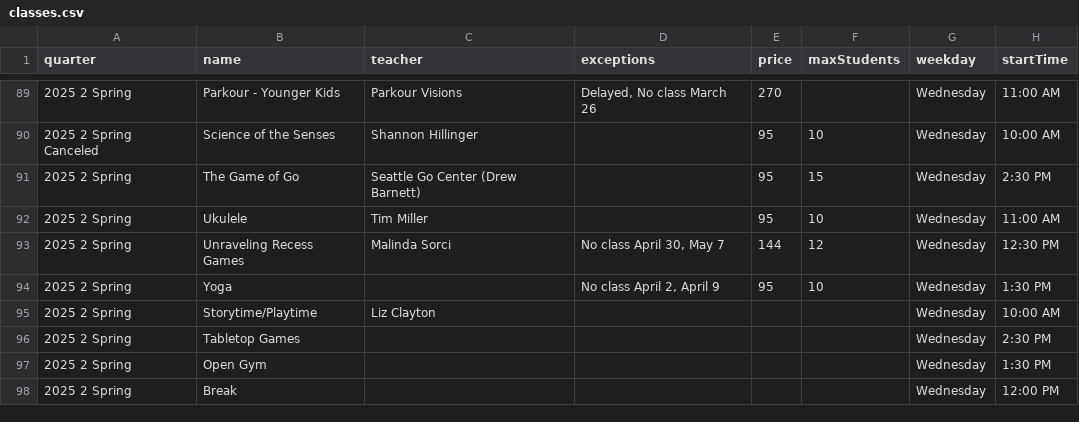
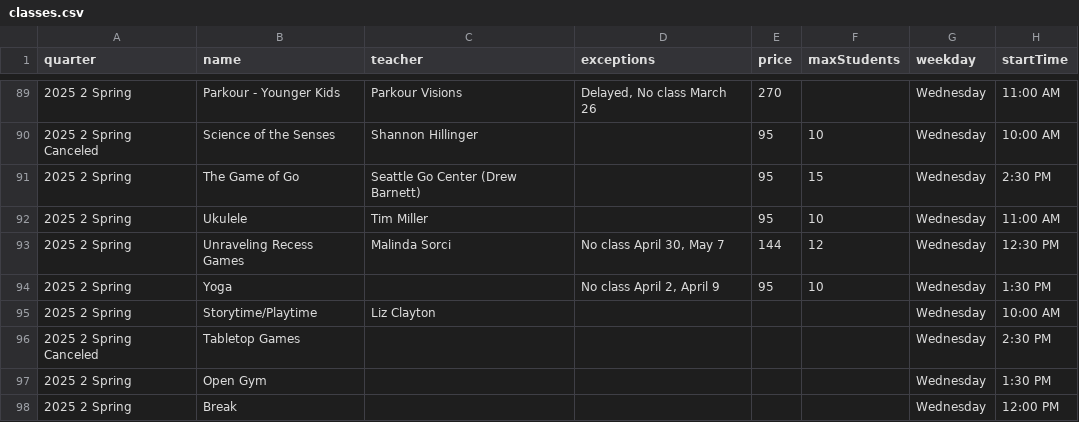
Before and after one commit to loyalheightshomeschool/loyalheightshomeschool, a CSV file: assets/data/classes.csv, drawn as a sheet; only a part is shown, gaps mark what is left out; the diff names each change by its address in the sheet, - before the commit and + after, or states it on an @@ line.

```diff
--- a/assets/data/classes.csv
+++ b/assets/data/classes.csv
-A96 (quarter): 2025 2 Spring
+A96 (quarter): 2025 2 Spring Canceled
```
Also changed, not shown: 2 other files.
